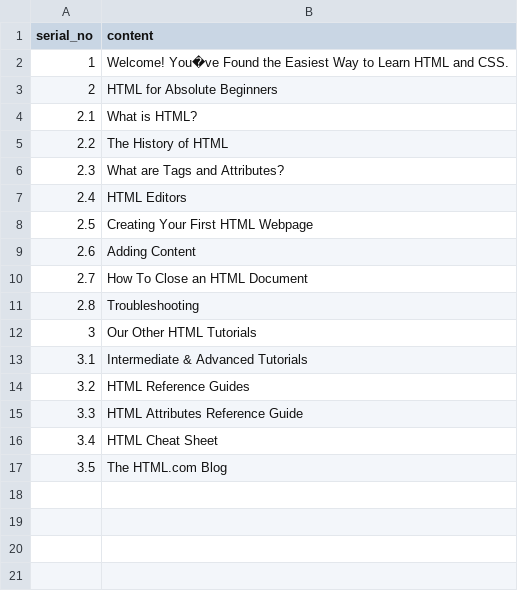
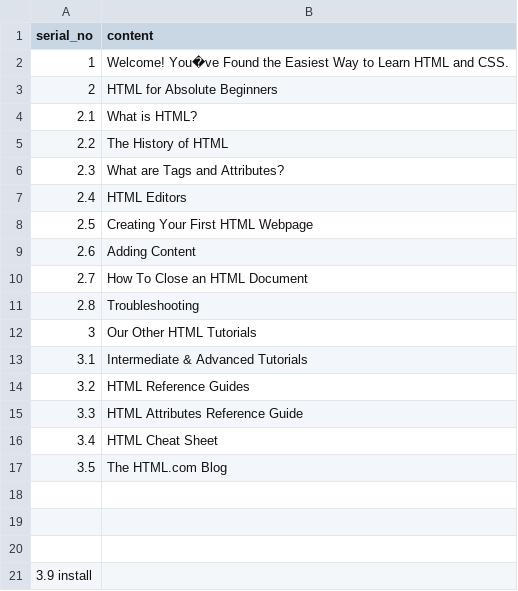
Before and after one commit to keshav5115/webscrapp, a CSV file: content.csv, drawn as a sheet.

Commit message:
modified content

```diff
--- a/content.csv
+++ b/content.csv
@@ -17 +17,5 @@ serial_no,content
 3.5, The HTML.com Blog
+
+
+
+3.9 install
```
